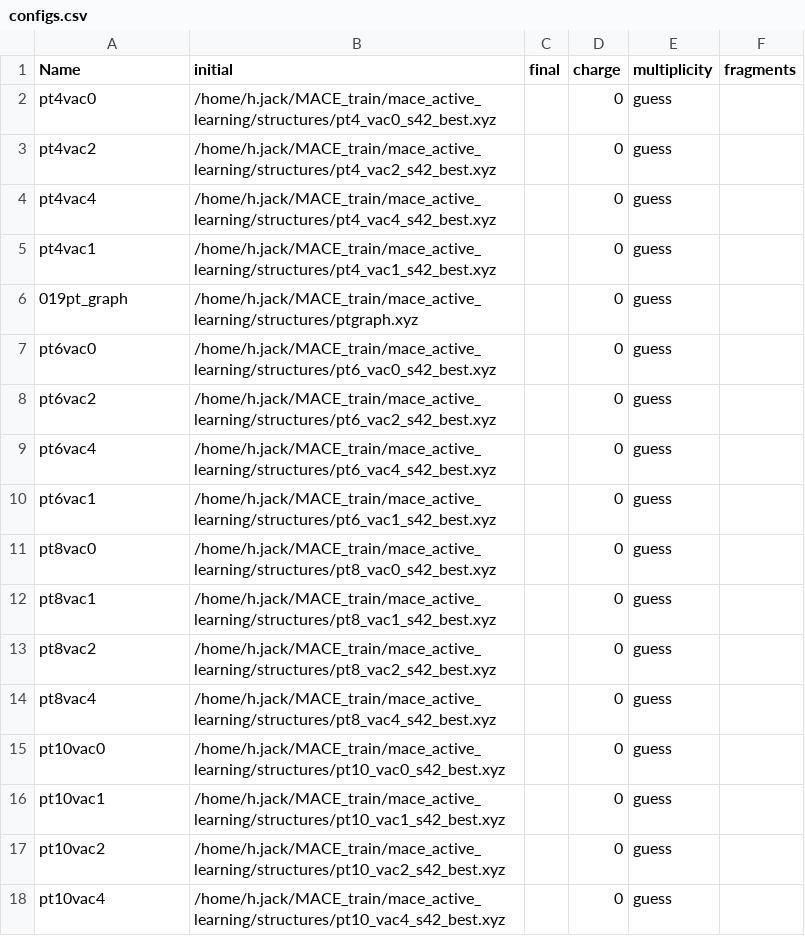
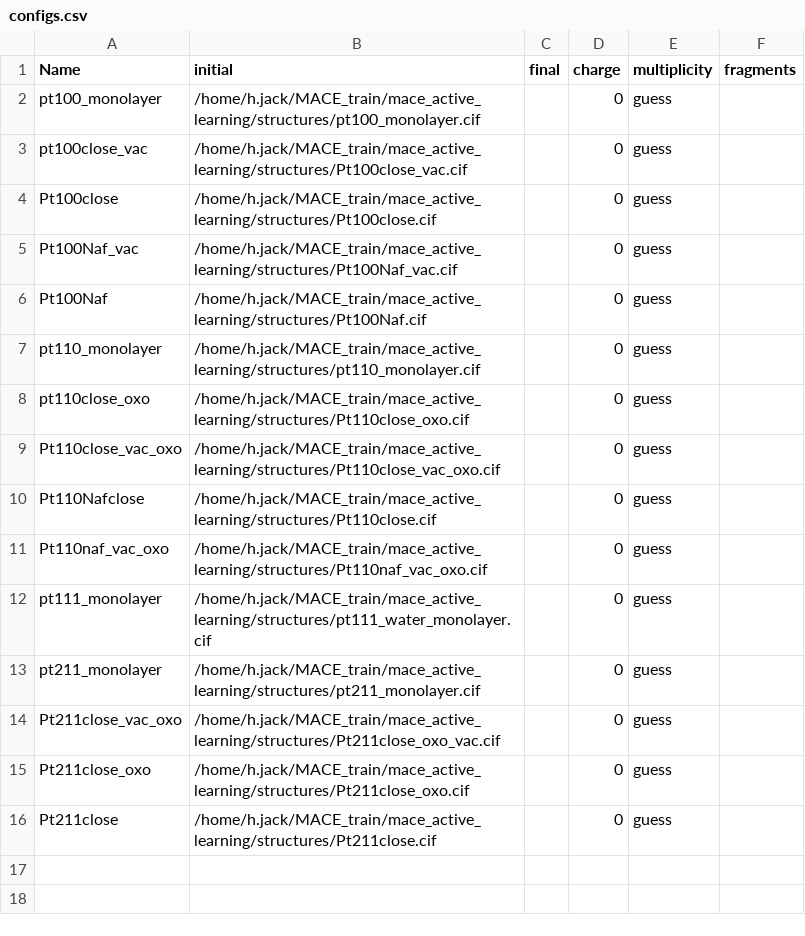
Before and after one commit to MadChemLad-12/mace_active_learning, a CSV file: configs/configs.csv, drawn as a sheet.

```diff
--- a/configs/configs.csv
+++ b/configs/configs.csv
@@ -1,18 +1,16 @@
 Name,initial,final,charge,multiplicity,fragments
-pt4vac0,"/home/h.jack/MACE_train/mace_active_learning/structures/pt4_vac0_s42_best.xyz",,0,guess
-pt4vac2,"/home/h.jack/MACE_train/mace_active_learning/structures/pt4_vac2_s42_best.xyz",,0,guess
-pt4vac4,/home/h.jack/MACE_train/mace_active_learning/structures/pt4_vac4_s42_best.xyz,,0,guess
-pt4vac1,/home/h.jack/MACE_train/mace_active_learning/structures/pt4_vac1_s42_best.xyz,,0,guess
-019pt_graph,/home/h.jack/MACE_train/mace_active_learning/structures/ptgraph.xyz,,0,guess
-pt6vac0,/home/h.jack/MACE_train/mace_active_learning/structures/pt6_vac0_s42_best.xyz,,0,guess
-pt6vac2,/home/h.jack/MACE_train/mace_active_learning/structures/pt6_vac2_s42_best.xyz,,0,guess
-pt6vac4,/home/h.jack/MACE_train/mace_active_learning/structures/pt6_vac4_s42_best.xyz,,0,guess
-pt6vac1,/home/h.jack/MACE_train/mace_active_learning/structures/pt6_vac1_s42_best.xyz,,0,guess
-pt8vac0,/home/h.jack/MACE_train/mace_active_learning/structures/pt8_vac0_s42_best.xyz,,0,guess
-pt8vac1,/home/h.jack/MACE_train/mace_active_learning/structures/pt8_vac1_s42_best.xyz,,0,guess
-pt8vac2,/home/h.jack/MACE_train/mace_active_learning/structures/pt8_vac2_s42_best.xyz,,0,guess
-pt8vac4,/home/h.jack/MACE_train/mace_active_learning/structures/pt8_vac4_s42_best.xyz,,0,guess
-pt10vac0,/home/h.jack/MACE_train/mace_active_learning/structures/pt10_vac0_s42_best.xyz,,0,guess
-pt10vac1,/home/h.jack/MACE_train/mace_active_learning/structures/pt10_vac1_s42_best.xyz,,0,guess
-pt10vac2,/home/h.jack/MACE_train/mace_active_learning/structures/pt10_vac2_s42_best.xyz,,0,guess
-pt10vac4,/home/h.jack/MACE_train/mace_active_learning/structures/pt10_vac4_s42_best.xyz,,0,guess
+pt100_monolayer,"/home/h.jack/MACE_train/mace_active_learning/structures/pt100_monolayer.cif",,0,guess
+pt100close_vac,"/home/h.jack/MACE_train/mace_active_learning/structures/Pt100close_vac.cif",,0,guess
+Pt100close,"/home/h.jack/MACE_train/mace_active_learning/structures/Pt100close.cif",,0,guess
+Pt100Naf_vac,"/home/h.jack/MACE_train/mace_active_learning/structures/Pt100Naf_vac.cif",,0,guess
+Pt100Naf,"/home/h.jack/MACE_train/mace_active_learning/structures/Pt100Naf.cif",,0,guess
+pt110_monolayer,"/home/h.jack/MACE_train/mace_active_learning/structures/pt110_monolayer.cif",,0,guess
+pt110close_oxo,"/home/h.jack/MACE_train/mace_active_learning/structures/Pt110close_oxo.cif",,0,guess
+Pt110close_vac_oxo,"/home/h.jack/MACE_train/mace_active_learning/structures/Pt110close_vac_oxo.cif",,0,guess
+Pt110Nafclose,"/home/h.jack/MACE_train/mace_active_learning/structures/Pt110close.cif",,0,guess
+Pt110naf_vac_oxo,"/home/h.jack/MACE_train/mace_active_learning/structures/Pt110naf_vac_oxo.cif",,0,guess
+pt111_monolayer,"/home/h.jack/MACE_train/mace_active_learning/structures/pt111_water_monolayer.cif",,0,guess
+pt211_monolayer,"/home/h.jack/MACE_train/mace_active_learning/structures/pt211_monolayer.cif",,0,guess
+Pt211close_vac_oxo,"/home/h.jack/MACE_train/mace_active_learning/structures/Pt211close_oxo_vac.cif",,0,guess
+Pt211close_oxo,"/home/h.jack/MACE_train/mace_active_learning/structures/Pt211close_oxo.cif",,0,guess
+Pt211close,"/home/h.jack/MACE_train/mace_active_learning/structures/Pt211close.cif",,0,guess
```
Also changed, not shown: FPS_VAL_TEST/per_system_median_force.csv, results/error_table.csv, 9 other files.
